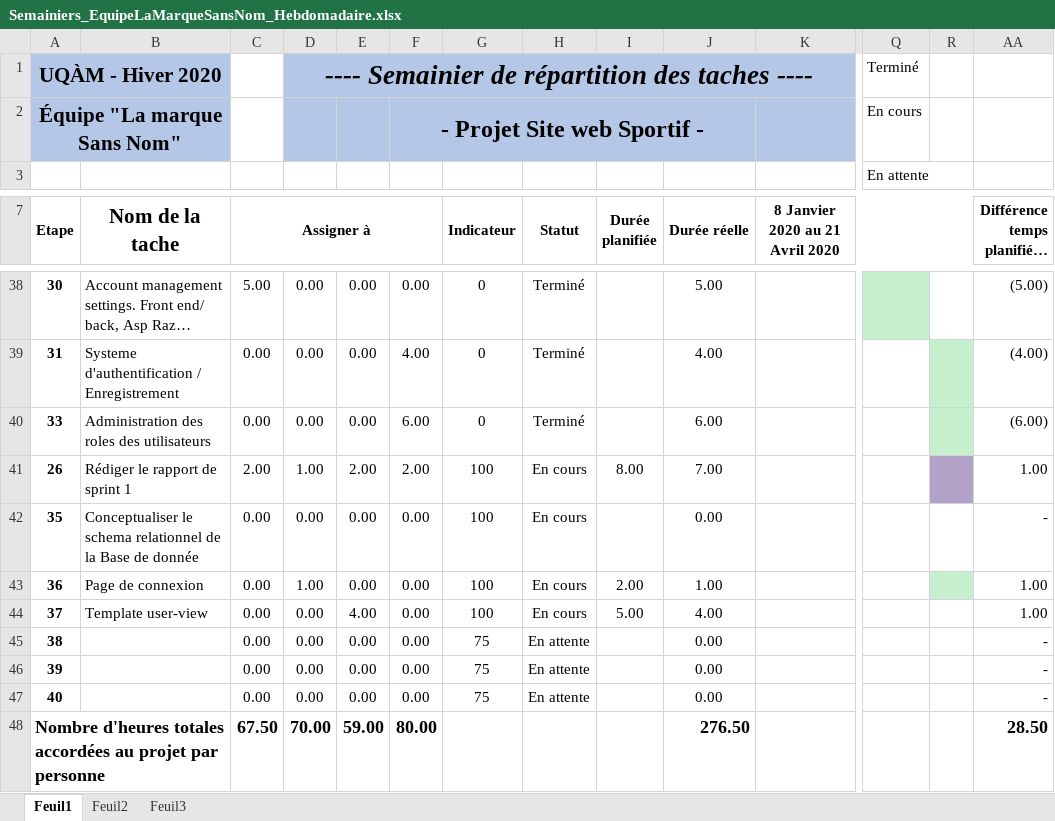
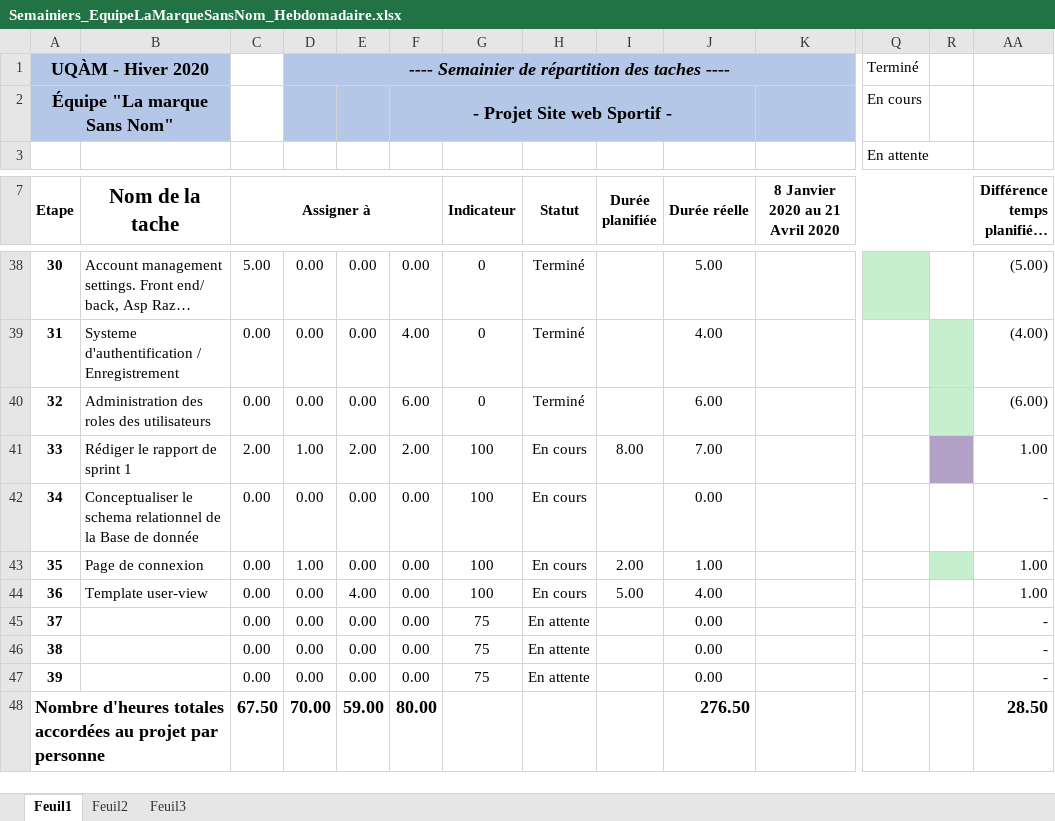
Before and after one commit to mrjrdg/marque-sans-nom, an Excel workbook: Semainiers/Semainiers_EquipeLaMarqueSansNom_Hebdomadaire.xlsx, sheet Feuil1, drawn as a sheet; only a part is shown, gaps mark what is left out; long unchanged cells end in …; values as stored, in another font and other column widths than the file's, no borders; conditional formats not drawn; removed rows and columns are numbered as before the commit, all else as after; rows hold the shown columns only; the diff names each change by its address in the sheet, - before the commit and + after, or states it on an @@ line.

Commit message:
Minor style change

```diff
--- a/Semainiers/Semainiers_EquipeLaMarqueSansNom_Hebdomadaire.xlsx (sheet Feuil1)
+++ b/Semainiers/Semainiers_EquipeLaMarqueSansNom_Hebdomadaire.xlsx (sheet Feuil1)
@@ A1:A2 text size: smaller @@
@@ D1 text size: smaller @@
@@ F2 text size: smaller @@
-A40 (Etape): 33
+A40 (Etape): 32
-A41 (Etape): 26
+A41 (Etape): 33
+row 42: 34 | Conceptualiser le schema relationnel de la Base de donnée | 0.00 | 0.00 | 0.00 | 0.00 | 100 | En cours |  | 0.00 |  |  |  | -
-B43 (Nom de la tache): Conceptualiser le schema relationnel de la Base de donnée
+B43 (Nom de la tache): Page de connexion
-D43: 0.00
+D43: 1.00
-I43 (Durée planifiée): (empty)
+I43 (Durée planifiée): 2.00
-J43 (Durée réelle): 0.00
+J43 (Durée réelle): 1.00
-R43 fill: none
+R43 fill: #C6EFCE
-AA43 (Différence temps planifié / réel): -
+AA43 (Différence temps planifié / réel): 1.00
-B44 (Nom de la tache): Page de connexion
+B44 (Nom de la tache): Template user-view
-D44: 1.00
+D44: 0.00
-E44: 0.00
+E44: 4.00
-I44 (Durée planifiée): 2.00
+I44 (Durée planifiée): 5.00
-J44 (Durée réelle): 1.00
+J44 (Durée réelle): 4.00
-R44 fill: #C6EFCE
+R44 fill: none
-B45 (Nom de la tache): Template user-view
+B45 (Nom de la tache): (empty)
-E45: 4.00
+E45: 0.00
-G45 (Indicateur): 100
+G45 (Indicateur): 75
-H45 (Statut): En cours
+H45 (Statut): En attente
-I45 (Durée planifiée): 5.00
+I45 (Durée planifiée): (empty)
-J45 (Durée réelle): 4.00
+J45 (Durée réelle): 0.00
-AA45 (Différence temps planifié / réel): 1.00
+AA45 (Différence temps planifié / réel): -
-row 47: 40 |  | 0.00 | 0.00 | 0.00 | 0.00 | 75 | En attente |  | 0.00 |  |  |  | -
```
Also changed, not shown: formulas that keep their value.
